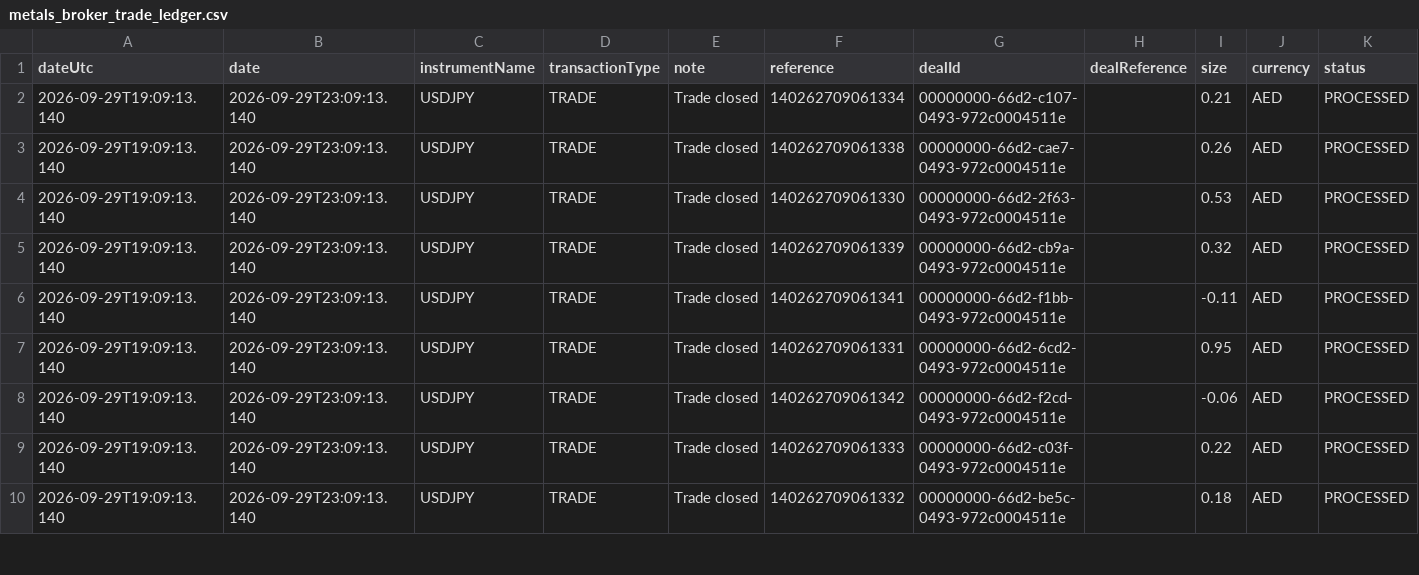
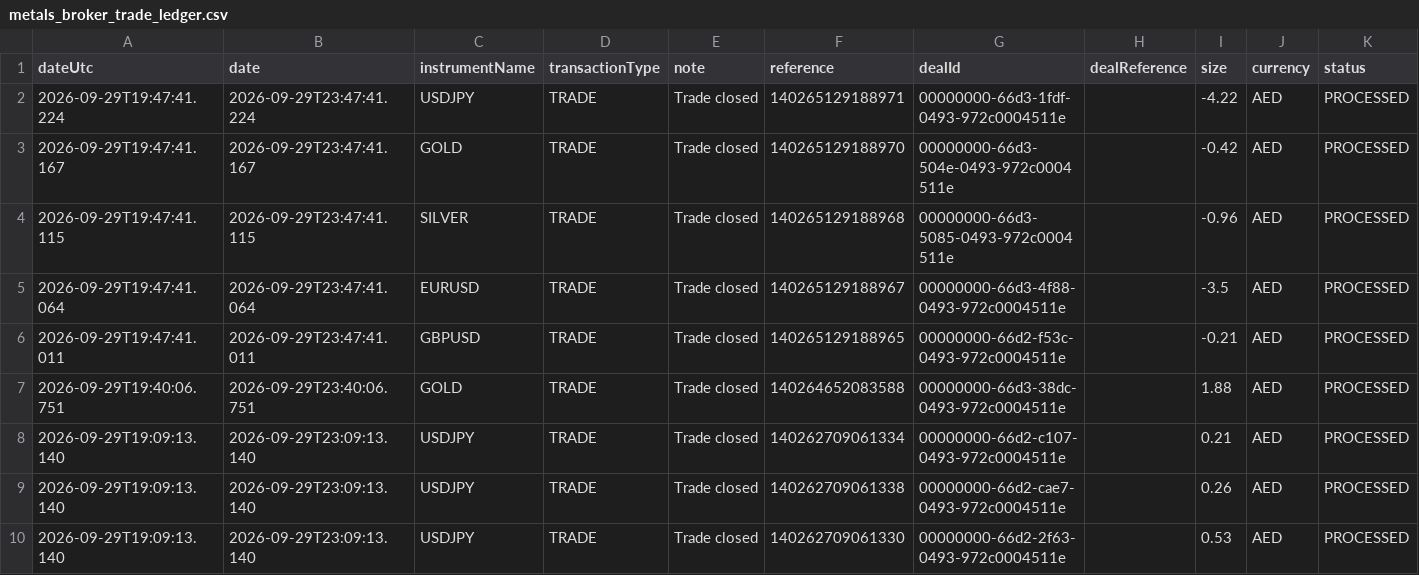
Before and after one commit to alameenahmed318-bit/capital.com-metal-trading-bot, a CSV file: metals_broker_trade_ledger.csv, drawn as a sheet; only a part is shown; the shorter side is filled out with more unchanged rows; rows hold the shown columns only; the diff names each change by its address in the sheet, - before the commit and + after, or states it on an @@ line.

```diff
--- a/metals_broker_trade_ledger.csv
+++ b/metals_broker_trade_ledger.csv
+row 2: 2026-09-29T19:47:41.224 | 2026-09-29T23:47:41.224 | USDJPY | TRADE | Trade closed | 140265129188971 | 00000000-66d3-1fdf-0493-972c0004511e |  | -4.22 | AED | PROCESSED
+row 3: 2026-09-29T19:47:41.167 | 2026-09-29T23:47:41.167 | GOLD | TRADE | Trade closed | 140265129188970 | 00000000-66d3-504e-0493-972c0004511e |  | -0.42 | AED | PROCESSED
+row 4: 2026-09-29T19:47:41.115 | 2026-09-29T23:47:41.115 | SILVER | TRADE | Trade closed | 140265129188968 | 00000000-66d3-5085-0493-972c0004511e |  | -0.96 | AED | PROCESSED
+row 5: 2026-09-29T19:47:41.064 | 2026-09-29T23:47:41.064 | EURUSD | TRADE | Trade closed | 140265129188967 | 00000000-66d3-4f88-0493-972c0004511e |  | -3.5 | AED | PROCESSED
+row 6: 2026-09-29T19:47:41.011 | 2026-09-29T23:47:41.011 | GBPUSD | TRADE | Trade closed | 140265129188965 | 00000000-66d2-f53c-0493-972c0004511e |  | -0.21 | AED | PROCESSED
+row 7: 2026-09-29T19:40:06.751 | 2026-09-29T23:40:06.751 | GOLD | TRADE | Trade closed | 140264652083588 | 00000000-66d3-38dc-0493-972c0004511e |  | 1.88 | AED | PROCESSED
```
Also changed, not shown: 8 other files.
